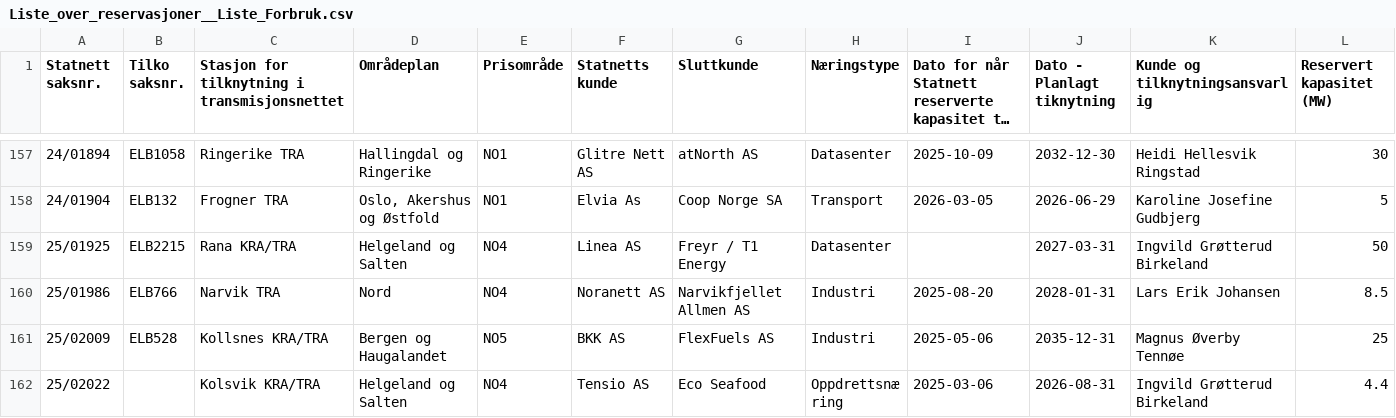
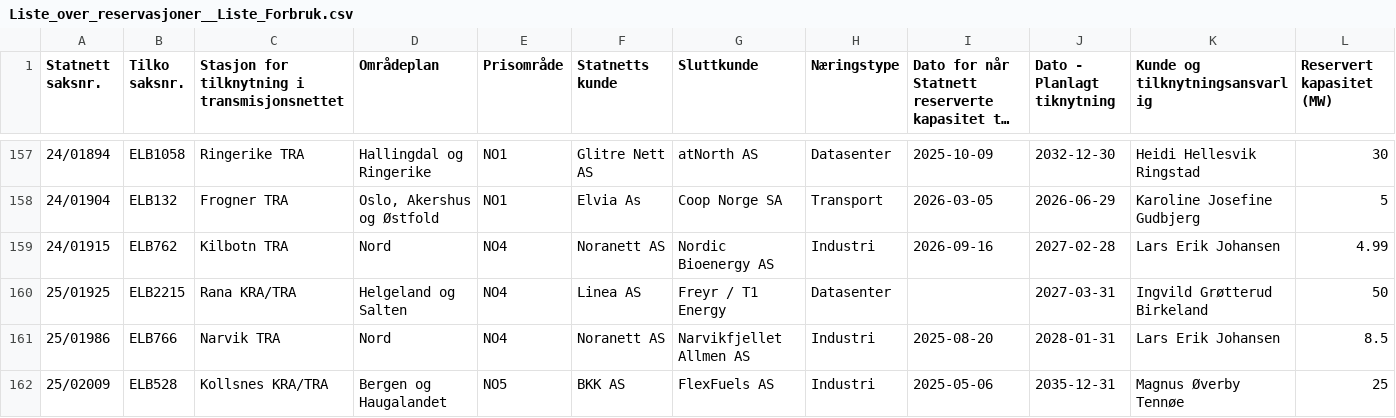
Before and after one commit to tj437/Statnett-Kapasitetsreservasjoner, a CSV file: data/reservasjoner/Liste_over_reservasjoner__Liste_Forbruk.csv, drawn as a sheet; only a part is shown, gaps mark what is left out; the shorter side is filled out with more unchanged rows; long unchanged cells end in …; the diff covers the shown part only; the diff names each change by its address in the sheet, - before the commit and + after, or states it on an @@ line.

```diff
--- a/data/reservasjoner/Liste_over_reservasjoner__Liste_Forbruk.csv
+++ b/data/reservasjoner/Liste_over_reservasjoner__Liste_Forbruk.csv
+row 159: 24/01915 | ELB762 | Kilbotn TRA | Nord | NO4 | Noranett AS | Nordic Bioenergy AS | Industri | 2026-09-16 | 2027-02-28 | Lars Erik Johansen | 4.99
```
Also changed, not shown: 5 added rows elsewhere in this file, data/kapasitetsko/Liste_over_kapasitetskø__Liste_Forbruk.csv, data/kapasitetsko/Liste_over_kapasitetskø__Liste_Produksjon.csv.
